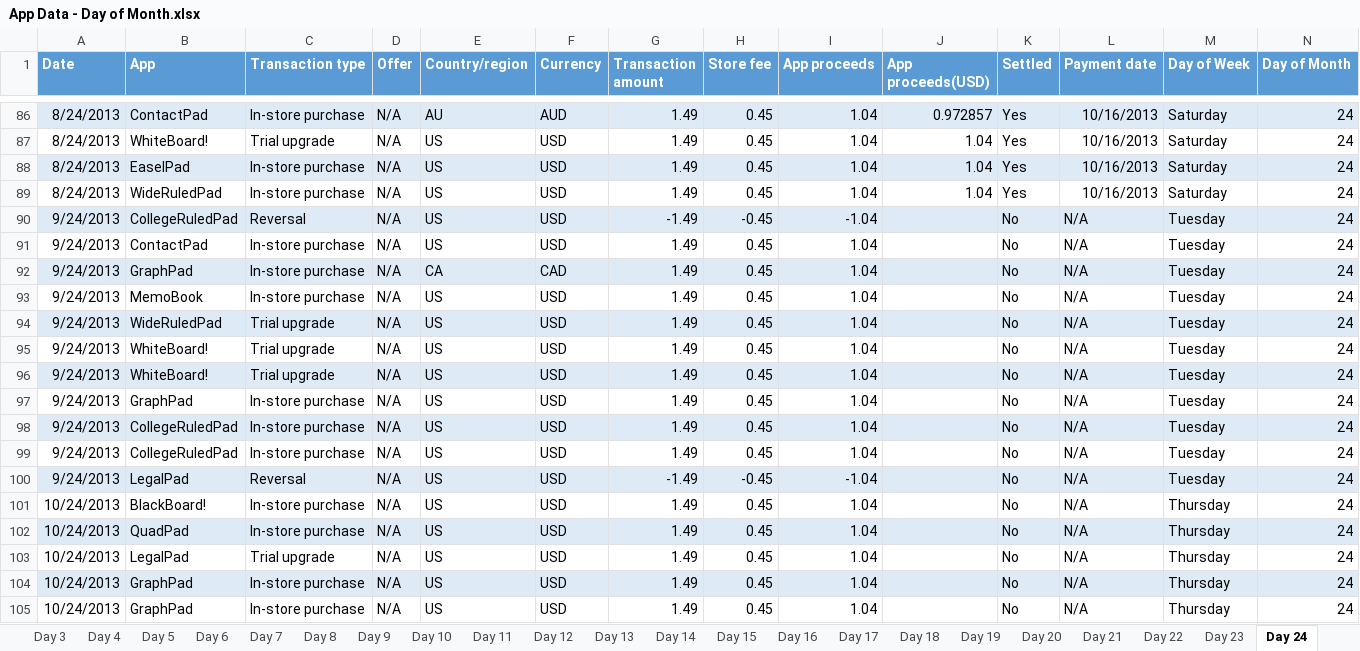
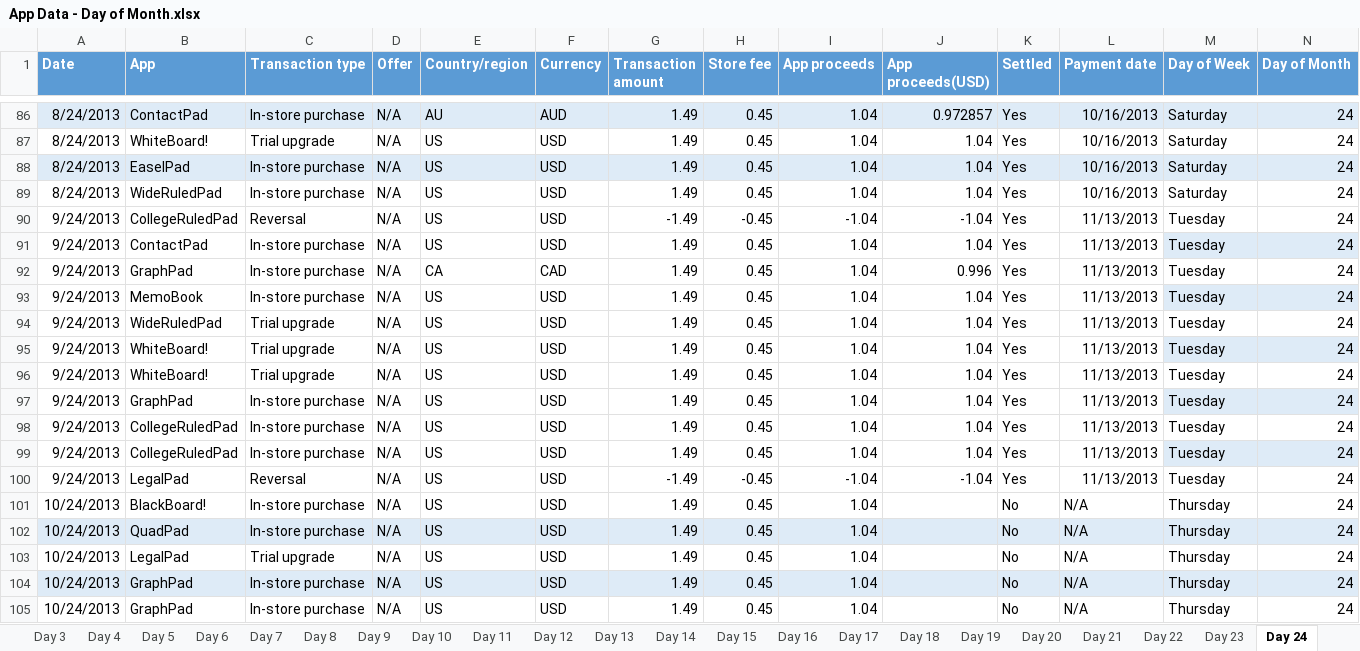
Before and after one commit to DragonRider0o0/CS-479R-Project, an Excel workbook: App Data - Day of Month.xlsx, sheet Day 24, drawn as a sheet; only a part is shown, gaps mark what is left out; values as stored, in another font and other column widths than the file's, no borders; the diff names each change by its address in the sheet, - before the commit and + after, or states it on an @@ line.

```diff
--- a/App Data - Day of Month.xlsx (sheet Day 24)
+++ b/App Data - Day of Month.xlsx (sheet Day 24)
-A90:N90 fill: #DEEBF7
+A90:N90 fill: none
-J90 (App proceeds(USD)): (empty)
+J90 (App proceeds(USD)): -1.04
-K90:K100 (Settled): No
+K90:K100 (Settled): Yes
-L90:L100 (Payment date): N/A
+L90:L100 (Payment date): 11/13/2013
-J91 (App proceeds(USD)): (empty)
+J91 (App proceeds(USD)): 1.04
-M91:N91 fill: none
+M91:N91 fill: #DEEBF7
-A92:N92 fill: #DEEBF7
+A92:N92 fill: none
-J92 (App proceeds(USD)): (empty)
+J92 (App proceeds(USD)): 0.996
-J93:J99 (App proceeds(USD)): (empty)
+J93:J99 (App proceeds(USD)): 1.04
-M93:N93 fill: none
+M93:N93 fill: #DEEBF7
-A94:N94 fill: #DEEBF7
+A94:N94 fill: none
-M95:N95 fill: none
+M95:N95 fill: #DEEBF7
-A96:N96 fill: #DEEBF7
+A96:N96 fill: none
-M97:N97 fill: none
+M97:N97 fill: #DEEBF7
-A98:N98 fill: #DEEBF7
+A98:N98 fill: none
-M99:N99 fill: none
+M99:N99 fill: #DEEBF7
-A100:N100 fill: #DEEBF7
+A100:N100 fill: none
-J100 (App proceeds(USD)): (empty)
+J100 (App proceeds(USD)): -1.04
```
Also changed, not shown: sheet Day 17, sheet Day 27, sheet Day 9, sheet Day 2, sheet Day 7, sheet Day 30, 21 more sheets, formulas that keep their value, App Data - Clean.xlsx.
